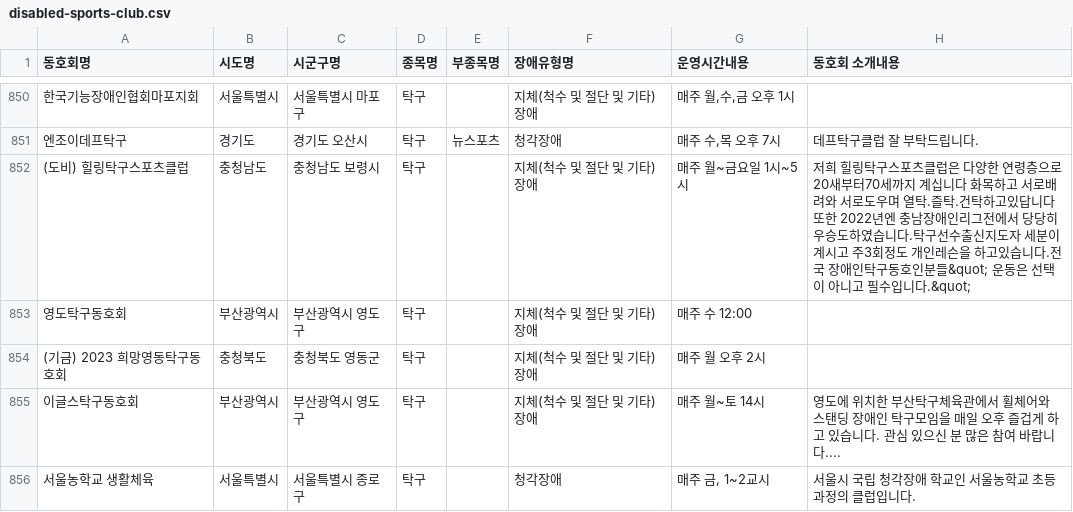
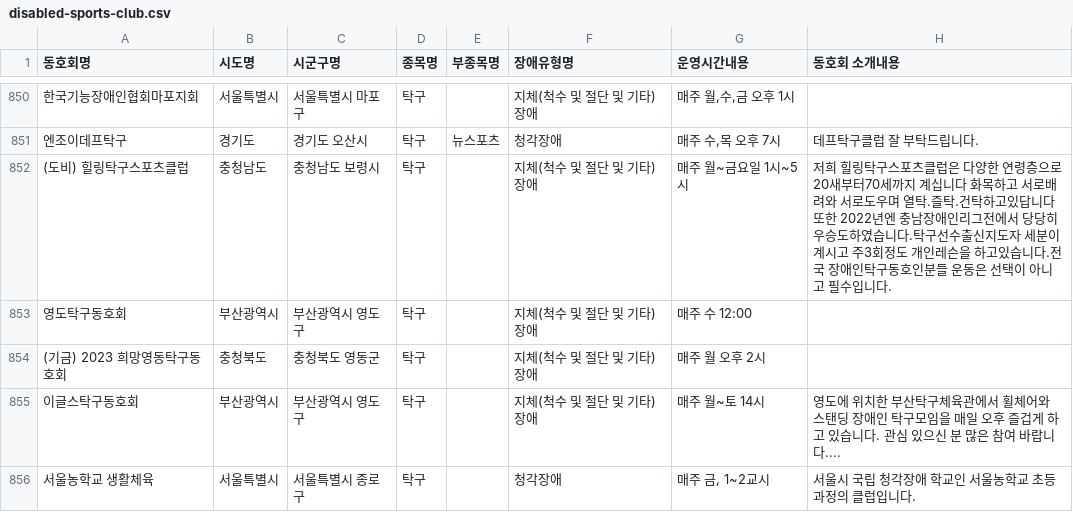
Before and after one commit to deerimhere/Spornity, a CSV file: public/data/disabled-sports-club.csv, drawn as a sheet; only a part is shown, gaps mark what is left out; the diff covers the shown part only; the diff names each change by its address in the sheet, - before the commit and + after, or states it on an @@ line.

```diff
--- a/public/data/disabled-sports-club.csv
+++ b/public/data/disabled-sports-club.csv
-H852 (동호회 소개내용): …호인분들&quot; 운동은 선택이 아니고 필수입니다.&quot;
+H852 (동호회 소개내용): …호인분들 운동은 선택이 아니고 필수입니다.
```
Also changed, not shown: 23 edited cells elsewhere in this file, public/data/soma-education-programs.csv, public/data/soma-exhibitions.csv, 1 other file.
